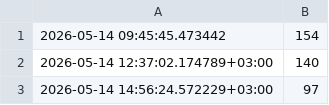
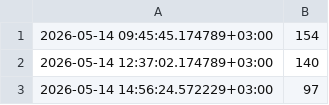
Before and after one commit to RitaAnt/gym-load-tracker, a CSV file: gym.csv, drawn as a sheet; only a part is shown.

Commit message:
edit date format

```diff
--- a/gym.csv
+++ b/gym.csv
@@ -1,2 +1,2 @@
-2026-05-14 09:45:45.473442,154
+2026-05-14 09:45:45.174789+03:00,154
 2026-05-14 12:37:02.174789+03:00,140
```
